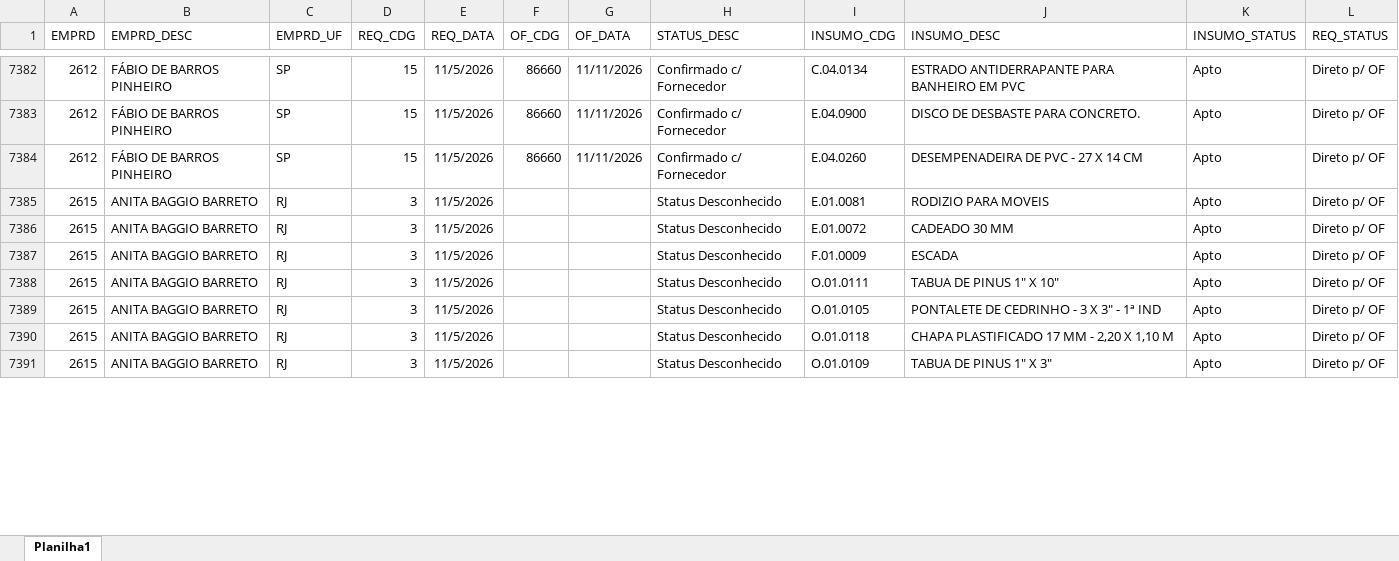
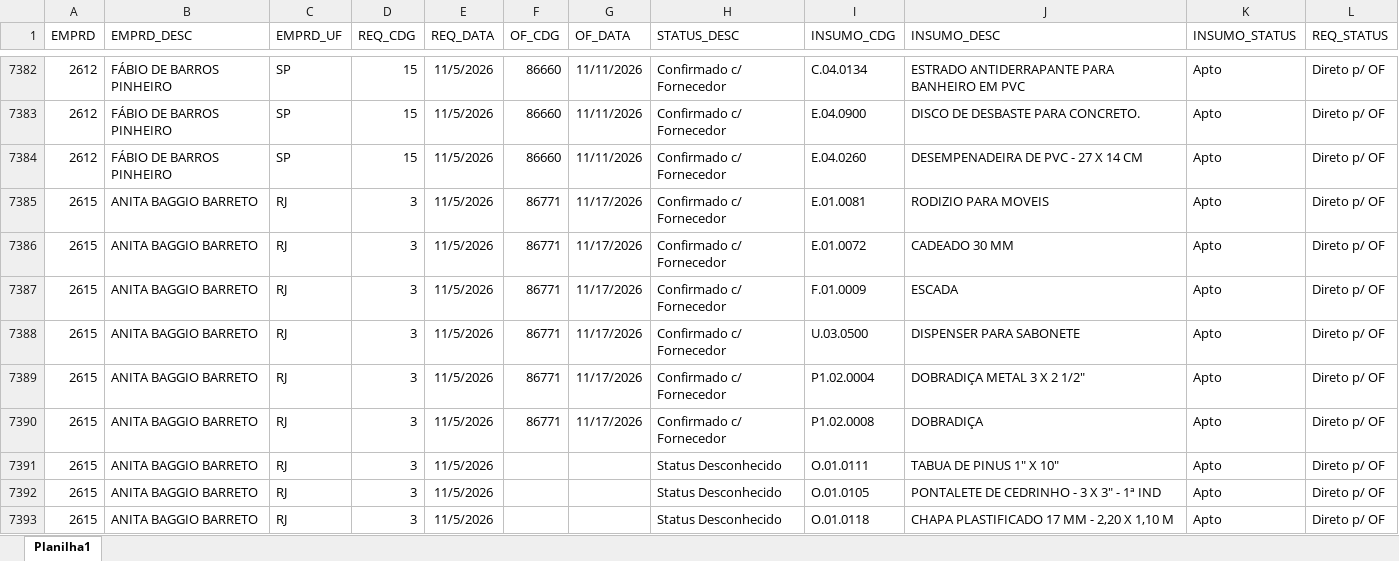
Before and after one commit to Mgiglio98/acompanhamento-requisicoes, an Excel workbook: Acompanhamento_REQ_OF.xlsx, sheet Planilha1, drawn as a sheet; only a part is shown, gaps mark what is left out; the shorter side is filled out with more unchanged rows; values as stored, in another font and other column widths than the file's, no borders; the diff covers the shown part only; the diff names each change by its address in the sheet, - before the commit and + after, or states it on an @@ line.

```diff
--- a/Acompanhamento_REQ_OF.xlsx (sheet Planilha1)
+++ b/Acompanhamento_REQ_OF.xlsx (sheet Planilha1)
-F7385:F7387 (OF_CDG): (empty)
+F7385:F7387 (OF_CDG): 86771
-G7385:G7387 (OF_DATA): (empty)
+G7385:G7387 (OF_DATA): 11/17/2026
-H7385:H7387 (STATUS_DESC): Status Desconhecido
+H7385:H7387 (STATUS_DESC): Confirmado c/ Fornecedor
+row 7388: 2615 | ANITA BAGGIO BARRETO | RJ | 3 | 11/5/2026 | 86771 | 11/17/2026 | Confirmado c/ Fornecedor | U.03.0500 | DISPENSER PARA SABONETE | Apto | Direto p/ OF
+row 7389: 2615 | ANITA BAGGIO BARRETO | RJ | 3 | 11/5/2026 | 86771 | 11/17/2026 | Confirmado c/ Fornecedor | P1.02.0004 | DOBRADIÇA METAL 3 X 2 1/2" | Apto | Direto p/ OF
+row 7390: 2615 | ANITA BAGGIO BARRETO | RJ | 3 | 11/5/2026 | 86771 | 11/17/2026 | Confirmado c/ Fornecedor | P1.02.0008 | DOBRADIÇA | Apto | Direto p/ OF
```
Also changed, not shown: 21 added rows, 7 removed rows, 79 moved rows and 36 edited cells elsewhere in this sheet.
